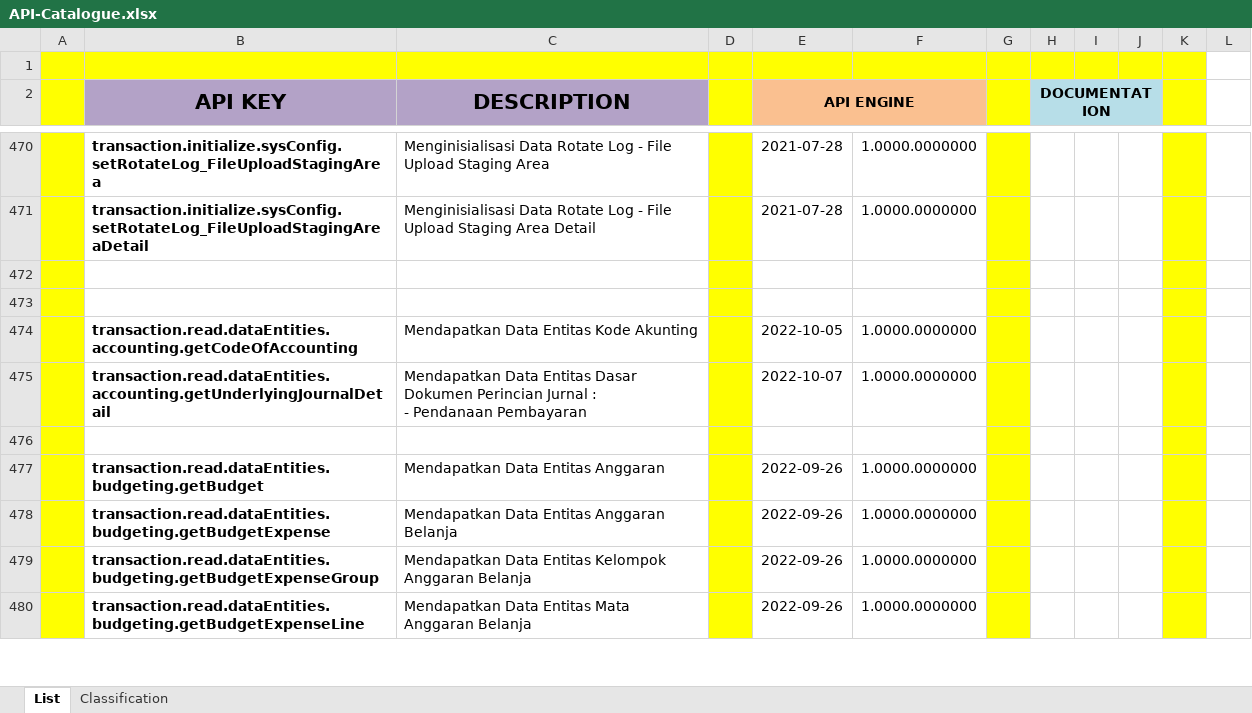
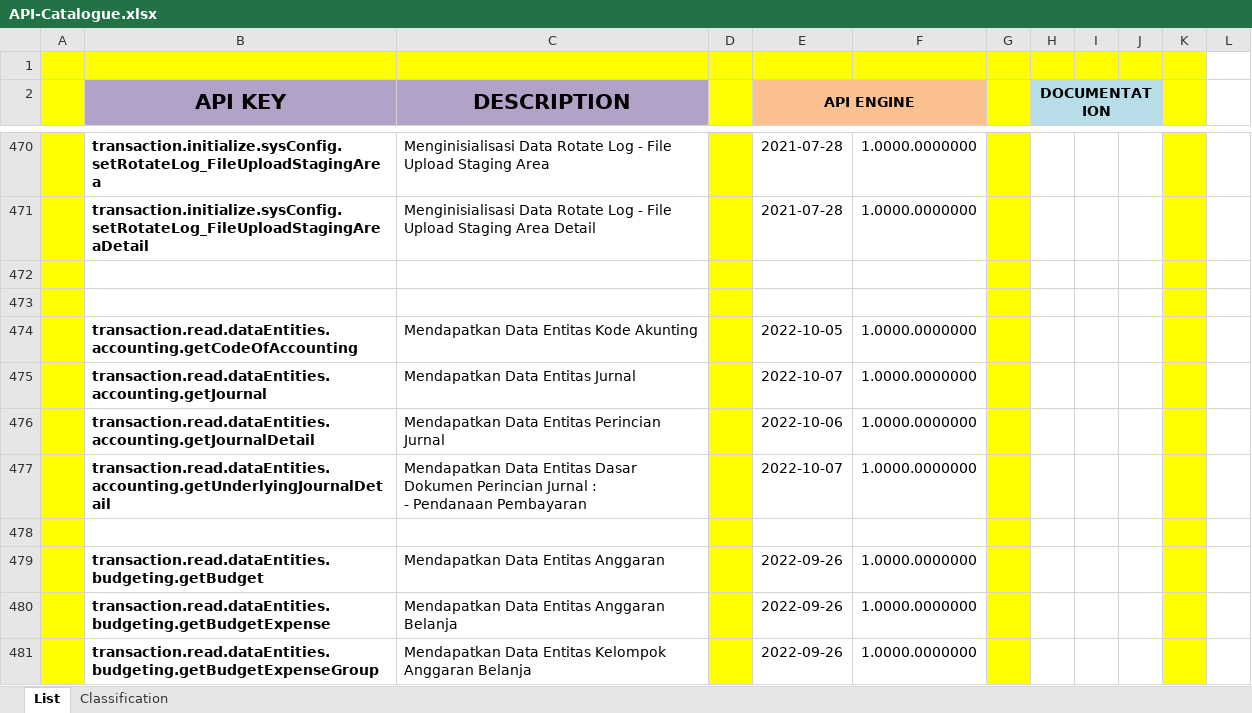
Before and after one commit to ptqdctechnologies/ERPReborn, an Excel workbook: Documentation/Documents/Blue Print/Documents - API/API-Catalogue.xlsx, sheet List, drawn as a sheet; only a part is shown, gaps mark what is left out; the shorter side is filled out with more unchanged rows; values as stored, in another font and other column widths than the file's, no borders; the diff names each change by its address in the sheet, - before the commit and + after, or states it on an @@ line.

```diff
--- a/Documentation/Documents/Blue Print/Documents - API/API-Catalogue.xlsx (sheet List)
+++ b/Documentation/Documents/Blue Print/Documents - API/API-Catalogue.xlsx (sheet List)
+row 475:  | transaction.read.dataEntities.accounting.getJournal | Mendapatkan Data Entitas Jurnal |  | 2022-10-07 | 1.0000.0000000
+row 476:  | transaction.read.dataEntities.accounting.getJournalDetail | Mendapatkan Data Entitas Perincian Jurnal |  | 2022-10-06 | 1.0000.0000000
```
Also changed, not shown: 4 other files.
